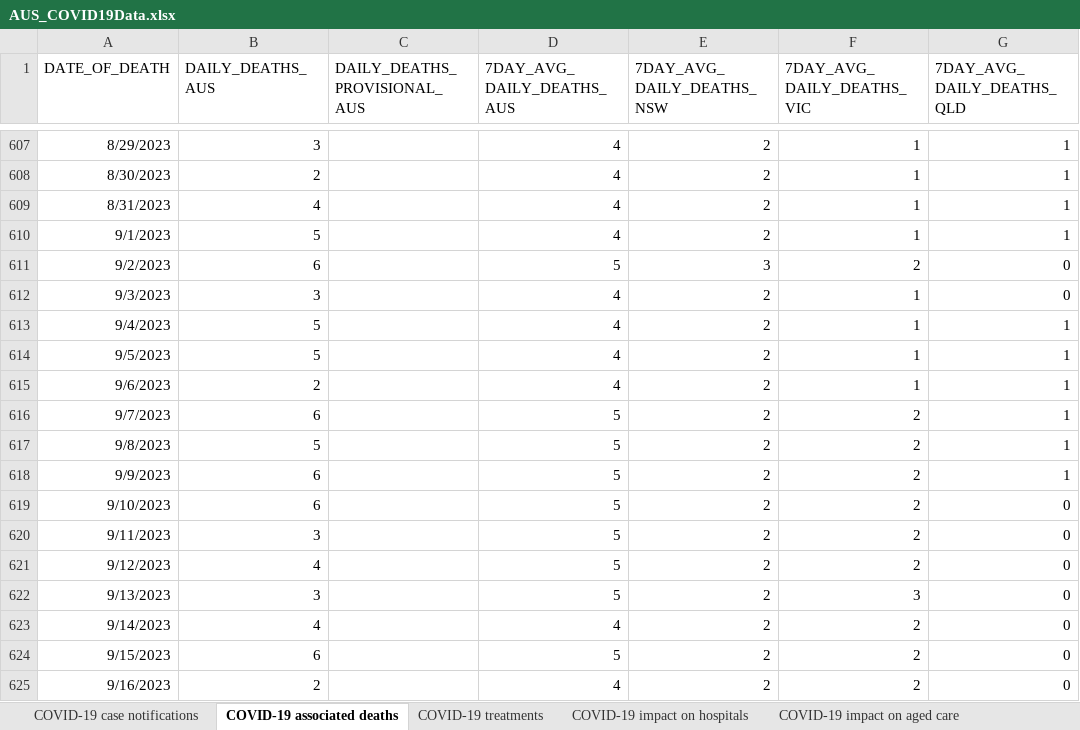
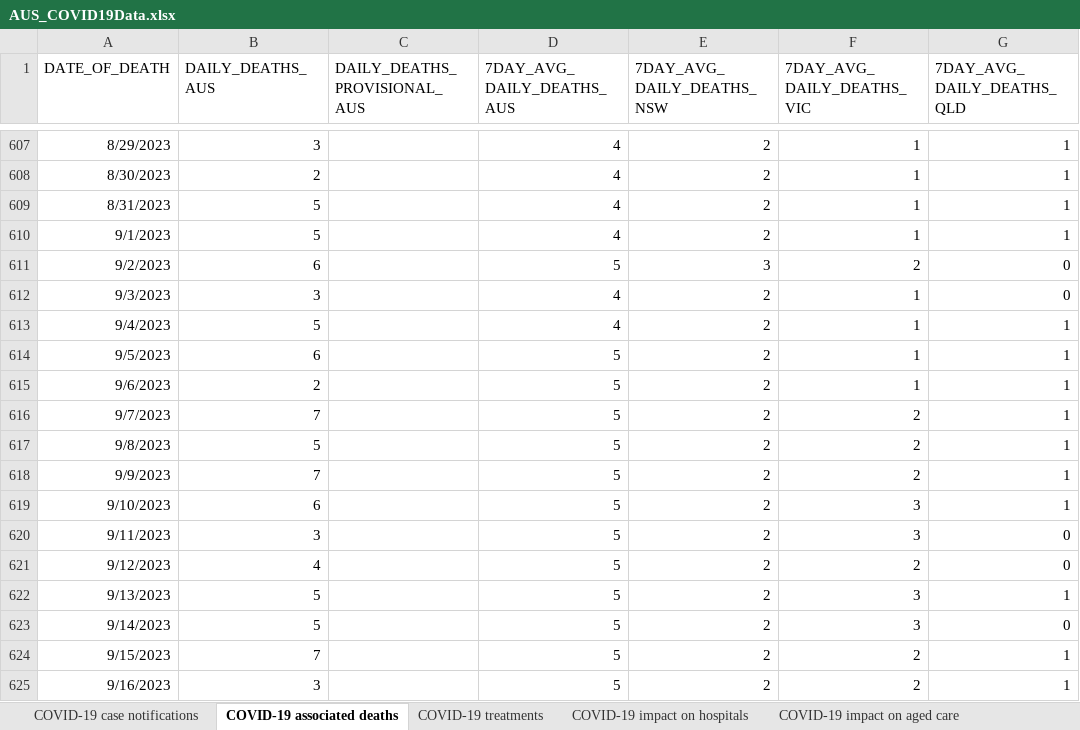
Before and after one commit to dbRaevn/covid19, an Excel workbook: pandemic/AUS_COVID19Data.xlsx, sheet COVID-19 associated deaths, drawn as a sheet; only a part is shown, gaps mark what is left out; values as stored, in another font and other column widths than the file's, no borders; the diff covers the shown part only; the diff names each change by its address in the sheet, - before the commit and + after, or states it on an @@ line.

Commit message:
Update AUS_COVID19Data.xlsx

```diff
--- a/pandemic/AUS_COVID19Data.xlsx (sheet COVID-19 associated deaths)
+++ b/pandemic/AUS_COVID19Data.xlsx (sheet COVID-19 associated deaths)
-B609 (DAILY_DEATHS_AUS): 4
+B609 (DAILY_DEATHS_AUS): 5
-B614 (DAILY_DEATHS_AUS): 5
+B614 (DAILY_DEATHS_AUS): 6
-D614:D615 (7DAY_AVG_DAILY_DEATHS_AUS): 4
+D614:D615 (7DAY_AVG_DAILY_DEATHS_AUS): 5
-B616 (DAILY_DEATHS_AUS): 6
+B616 (DAILY_DEATHS_AUS): 7
-B618 (DAILY_DEATHS_AUS): 6
+B618 (DAILY_DEATHS_AUS): 7
-F619:F620 (7DAY_AVG_DAILY_DEATHS_VIC): 2
+F619:F620 (7DAY_AVG_DAILY_DEATHS_VIC): 3
-G619 (7DAY_AVG_DAILY_DEATHS_QLD): 0
+G619 (7DAY_AVG_DAILY_DEATHS_QLD): 1
-B622 (DAILY_DEATHS_AUS): 3
+B622 (DAILY_DEATHS_AUS): 5
-G622 (7DAY_AVG_DAILY_DEATHS_QLD): 0
+G622 (7DAY_AVG_DAILY_DEATHS_QLD): 1
-B623 (DAILY_DEATHS_AUS): 4
+B623 (DAILY_DEATHS_AUS): 5
-D623 (7DAY_AVG_DAILY_DEATHS_AUS): 4
+D623 (7DAY_AVG_DAILY_DEATHS_AUS): 5
-F623 (7DAY_AVG_DAILY_DEATHS_VIC): 2
+F623 (7DAY_AVG_DAILY_DEATHS_VIC): 3
-B624 (DAILY_DEATHS_AUS): 6
+B624 (DAILY_DEATHS_AUS): 7
-G624:G625 (7DAY_AVG_DAILY_DEATHS_QLD): 0
+G624:G625 (7DAY_AVG_DAILY_DEATHS_QLD): 1
-B625 (DAILY_DEATHS_AUS): 2
+B625 (DAILY_DEATHS_AUS): 3
-D625 (7DAY_AVG_DAILY_DEATHS_AUS): 4
+D625 (7DAY_AVG_DAILY_DEATHS_AUS): 5
```
Also changed, not shown: 14 added rows, 7 removed rows and 47 edited cells elsewhere in this sheet, sheet COVID-19 vaccine booster doses, sheet COVID-19 impact on hospitals, sheet COVID-19 impact on aged care, sheet COVID-19 case notifications, sheet COVID-19 treatments, sheet Data Sources and Notes.
